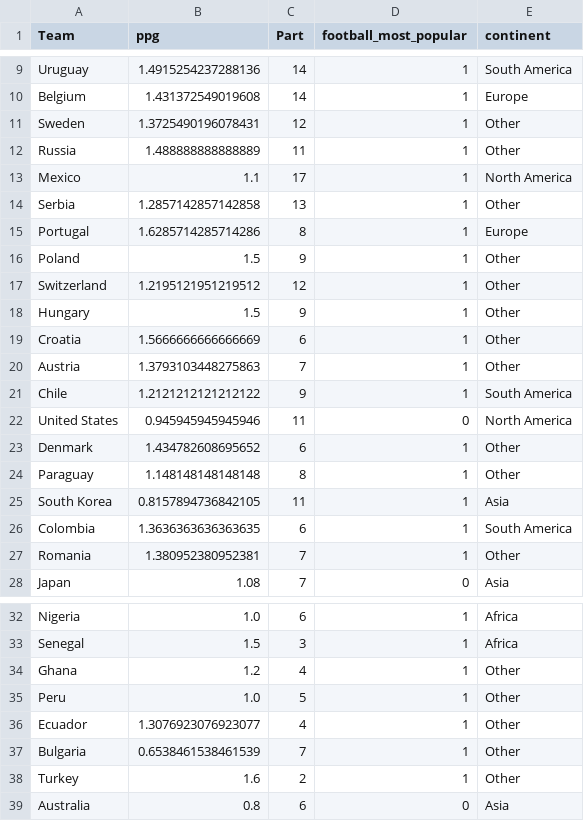
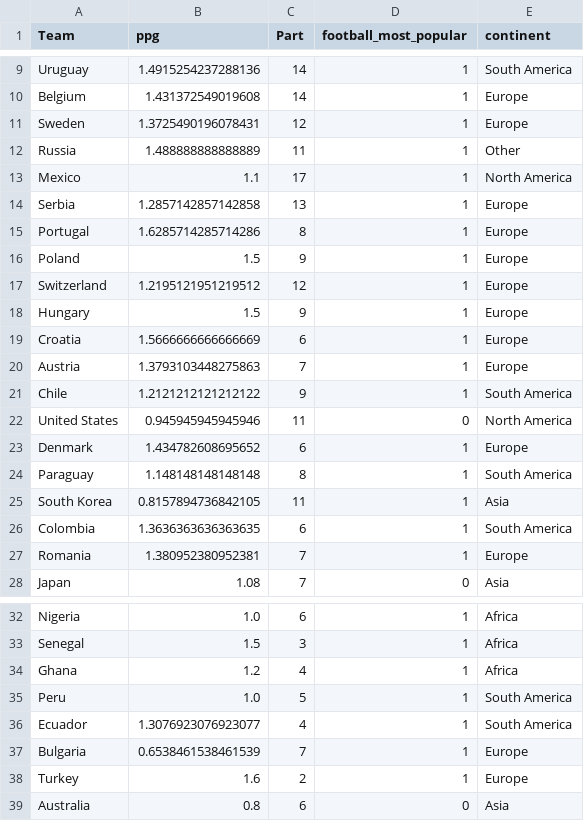
Before and after one commit to rhysw-h/rhysw-h.github.io, a CSV file: final_popularity_dataset.csv, drawn as a sheet; only a part is shown, gaps mark what is left out; the diff covers the shown part only.

```diff
--- a/final_popularity_dataset.csv
+++ b/final_popularity_dataset.csv
@@ -10,19 +10,19 @@ Uruguay,1.4915254237288136,14,1,South America
 Belgium,1.431372549019608,14,1,Europe
-Sweden,1.3725490196078431,12,1,Other
+Sweden,1.3725490196078431,12,1,Europe
 Russia,1.488888888888889,11,1,Other
 Mexico,1.1,17,1,North America
-Serbia,1.2857142857142858,13,1,Other
+Serbia,1.2857142857142858,13,1,Europe
 Portugal,1.6285714285714286,8,1,Europe
-Poland,1.5,9,1,Other
-Switzerland,1.2195121951219512,12,1,Other
-Hungary,1.5,9,1,Other
-Croatia,1.5666666666666669,6,1,Other
-Austria,1.3793103448275863,7,1,Other
+Poland,1.5,9,1,Europe
+Switzerland,1.2195121951219512,12,1,Europe
+Hungary,1.5,9,1,Europe
+Croatia,1.5666666666666669,6,1,Europe
+Austria,1.3793103448275863,7,1,Europe
 Chile,1.2121212121212122,9,1,South America
 United States,0.945945945945946,11,0,North America
-Denmark,1.434782608695652,6,1,Other
-Paraguay,1.148148148148148,8,1,Other
+Denmark,1.434782608695652,6,1,Europe
+Paraguay,1.148148148148148,8,1,South America
 South Korea,0.8157894736842105,11,1,Asia
 Colombia,1.3636363636363635,6,1,South America
-Romania,1.380952380952381,7,1,Other
+Romania,1.380952380952381,7,1,Europe
 Japan,1.08,7,0,Asia
@@ -33,7 +33,7 @@ Nigeria,1.0,6,1,Africa
 Senegal,1.5,3,1,Africa
-Ghana,1.2,4,1,Other
-Peru,1.0,5,1,Other
-Ecuador,1.3076923076923077,4,1,Other
-Bulgaria,0.6538461538461539,7,1,Other
-Turkey,1.6,2,1,Other
+Ghana,1.2,4,1,Africa
+Peru,1.0,5,1,South America
+Ecuador,1.3076923076923077,4,1,South America
+Bulgaria,0.6538461538461539,7,1,Europe
+Turkey,1.6,2,1,Europe
 Australia,0.8,6,0,Asia
```
Also changed, not shown: 27 edited cells elsewhere in this file.
